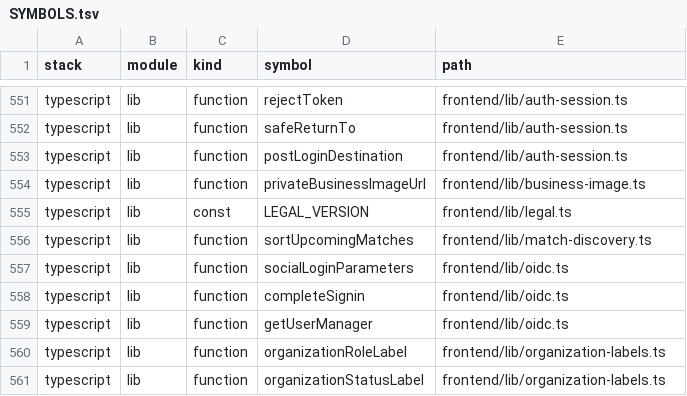
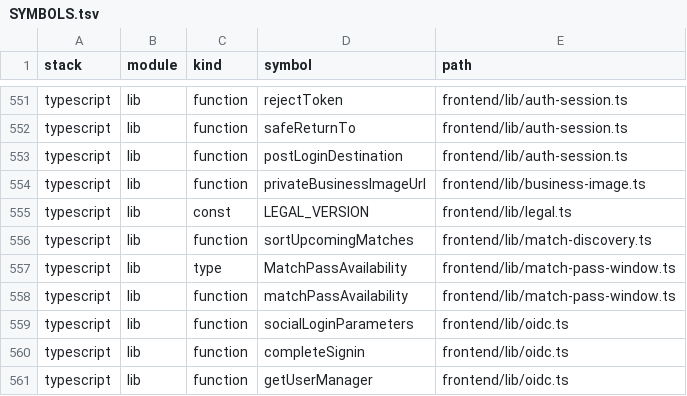
Before and after one commit to JesusMorales25/pulso-piura-platform, a TSV file: docs/code-index/SYMBOLS.tsv, drawn as a sheet; only a part is shown, gaps mark what is left out; the shorter side is filled out with more unchanged rows; the diff names each change by its address in the sheet, - before the commit and + after, or states it on an @@ line.

Commit message:
Restrict match QR passes to match day through scheduled end

```diff
--- a/docs/code-index/SYMBOLS.tsv
+++ b/docs/code-index/SYMBOLS.tsv
+row 557: typescript | lib | type | MatchPassAvailability | frontend/lib/match-pass-window.ts
+row 558: typescript | lib | function | matchPassAvailability | frontend/lib/match-pass-window.ts
```
Also changed, not shown: docs/code-index/FILES.tsv, 9 other files.
